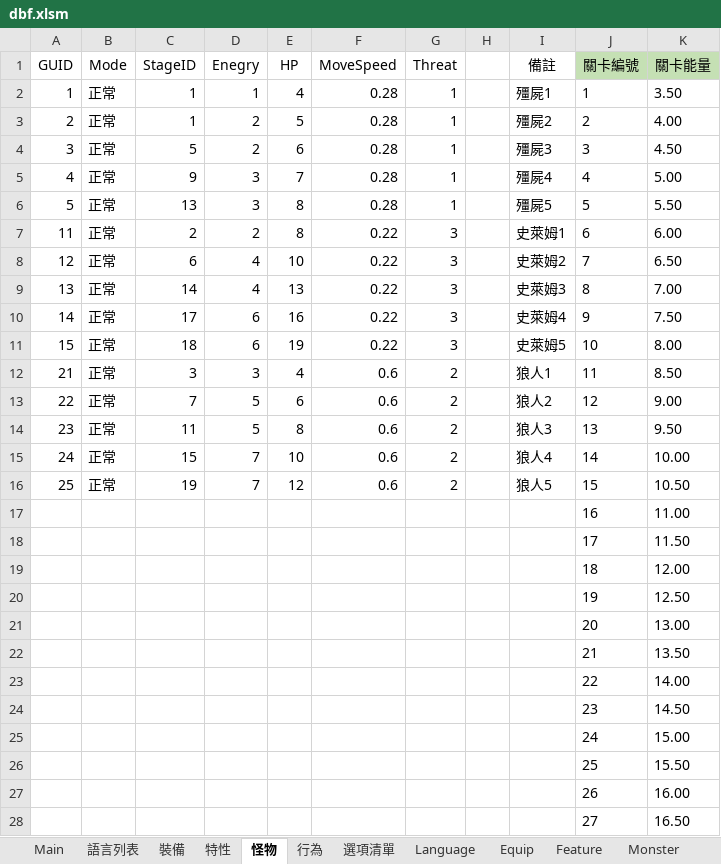
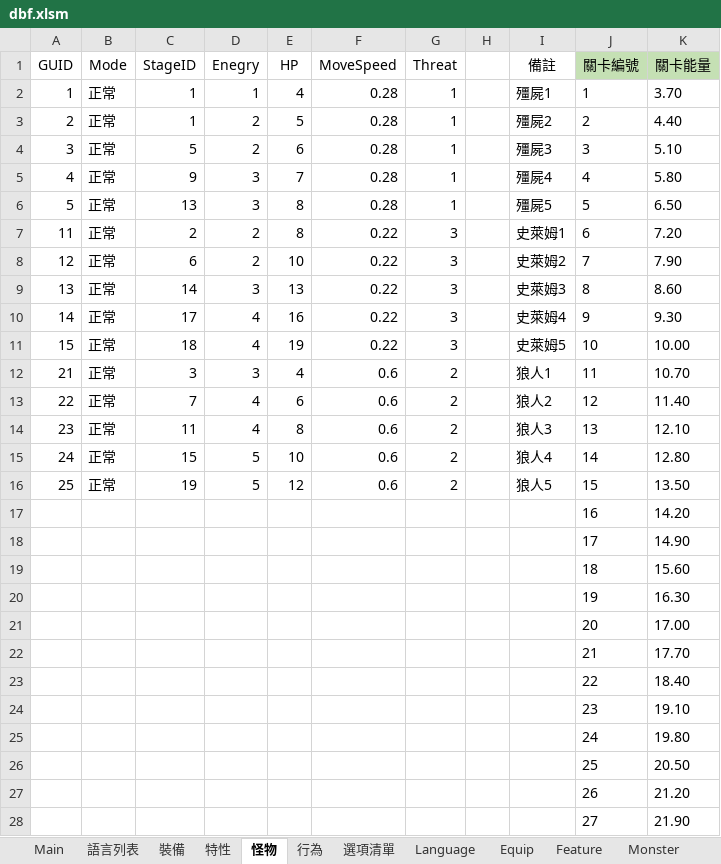
Before and after one commit to yinweli/project_acg, an Excel workbook: Doc/dbf.xlsm, sheet 怪物, drawn as a sheet; only a part is shown; values as stored, in another font and other column widths than the file's, no borders; table styles not drawn; the diff covers the shown part only; the diff names each change by its address in the sheet, - before the commit and + after, or states it on an @@ line.

Commit message:
dbf更新

```diff
--- a/Doc/dbf.xlsm (sheet 怪物)
+++ b/Doc/dbf.xlsm (sheet 怪物)
-K2 (關卡能量): 3.50
+K2 (關卡能量): 3.70
-K3 (關卡能量): 4.00
+K3 (關卡能量): 4.40
-K4 (關卡能量): 4.50
+K4 (關卡能量): 5.10
-K5 (關卡能量): 5.00
+K5 (關卡能量): 5.80
-K6 (關卡能量): 5.50
+K6 (關卡能量): 6.50
-K7 (關卡能量): 6.00
+K7 (關卡能量): 7.20
-D8 (Enegry): 4
+D8 (Enegry): 2
-K8 (關卡能量): 6.50
+K8 (關卡能量): 7.90
-D9 (Enegry): 4
+D9 (Enegry): 3
-K9 (關卡能量): 7.00
+K9 (關卡能量): 8.60
-D10:D11 (Enegry): 6
+D10:D11 (Enegry): 4
-K10 (關卡能量): 7.50
+K10 (關卡能量): 9.30
-K11 (關卡能量): 8.00
+K11 (關卡能量): 10.00
-K12 (關卡能量): 8.50
+K12 (關卡能量): 10.70
-D13:D14 (Enegry): 5
+D13:D14 (Enegry): 4
-K13 (關卡能量): 9.00
+K13 (關卡能量): 11.40
-K14 (關卡能量): 9.50
+K14 (關卡能量): 12.10
-D15:D16 (Enegry): 7
+D15:D16 (Enegry): 5
-K15 (關卡能量): 10.00
+K15 (關卡能量): 12.80
-K16 (關卡能量): 10.50
+K16 (關卡能量): 13.50
-K17 (關卡能量): 11.00
+K17 (關卡能量): 14.20
-K18 (關卡能量): 11.50
+K18 (關卡能量): 14.90
-K19 (關卡能量): 12.00
+K19 (關卡能量): 15.60
-K20 (關卡能量): 12.50
+K20 (關卡能量): 16.30
-K21 (關卡能量): 13.00
+K21 (關卡能量): 17.00
-K22 (關卡能量): 13.50
+K22 (關卡能量): 17.70
-K23 (關卡能量): 14.00
+K23 (關卡能量): 18.40
-K24 (關卡能量): 14.50
+K24 (關卡能量): 19.10
-K25 (關卡能量): 15.00
+K25 (關卡能量): 19.80
-K26 (關卡能量): 15.50
+K26 (關卡能量): 20.50
-K27 (關卡能量): 16.00
+K27 (關卡能量): 21.20
-K28 (關卡能量): 16.50
+K28 (關卡能量): 21.90
```
Also changed, not shown: 3 edited cells elsewhere in this sheet, sheet Monster.
